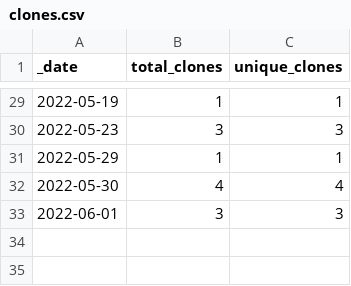
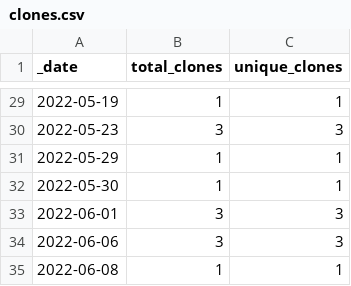
Before and after one commit to HerrNamenlos123/JTAG_Interface, a CSV file: traffic/clones.csv, drawn as a sheet; only a part is shown, gaps mark what is left out.

```diff
--- a/traffic/clones.csv
+++ b/traffic/clones.csv
@@ -31,3 +31,5 @@ _date,total_clones,unique_clones
 2022-05-29,1,1
-2022-05-30,4,4
+2022-05-30,1,1
 2022-06-01,3,3
+2022-06-06,3,3
+2022-06-08,1,1
```
Also changed, not shown: traffic/views.csv, 1 other file.
